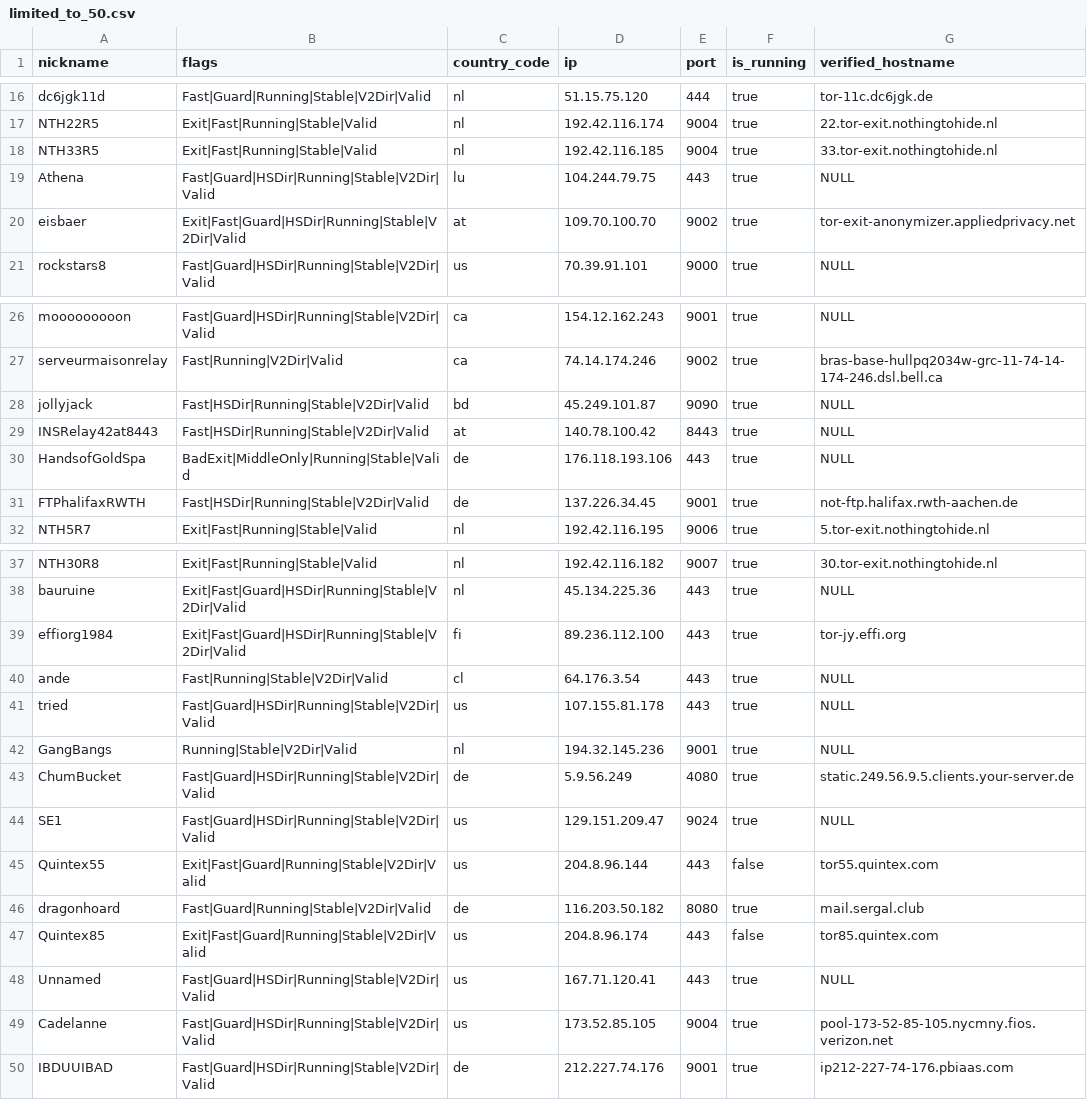
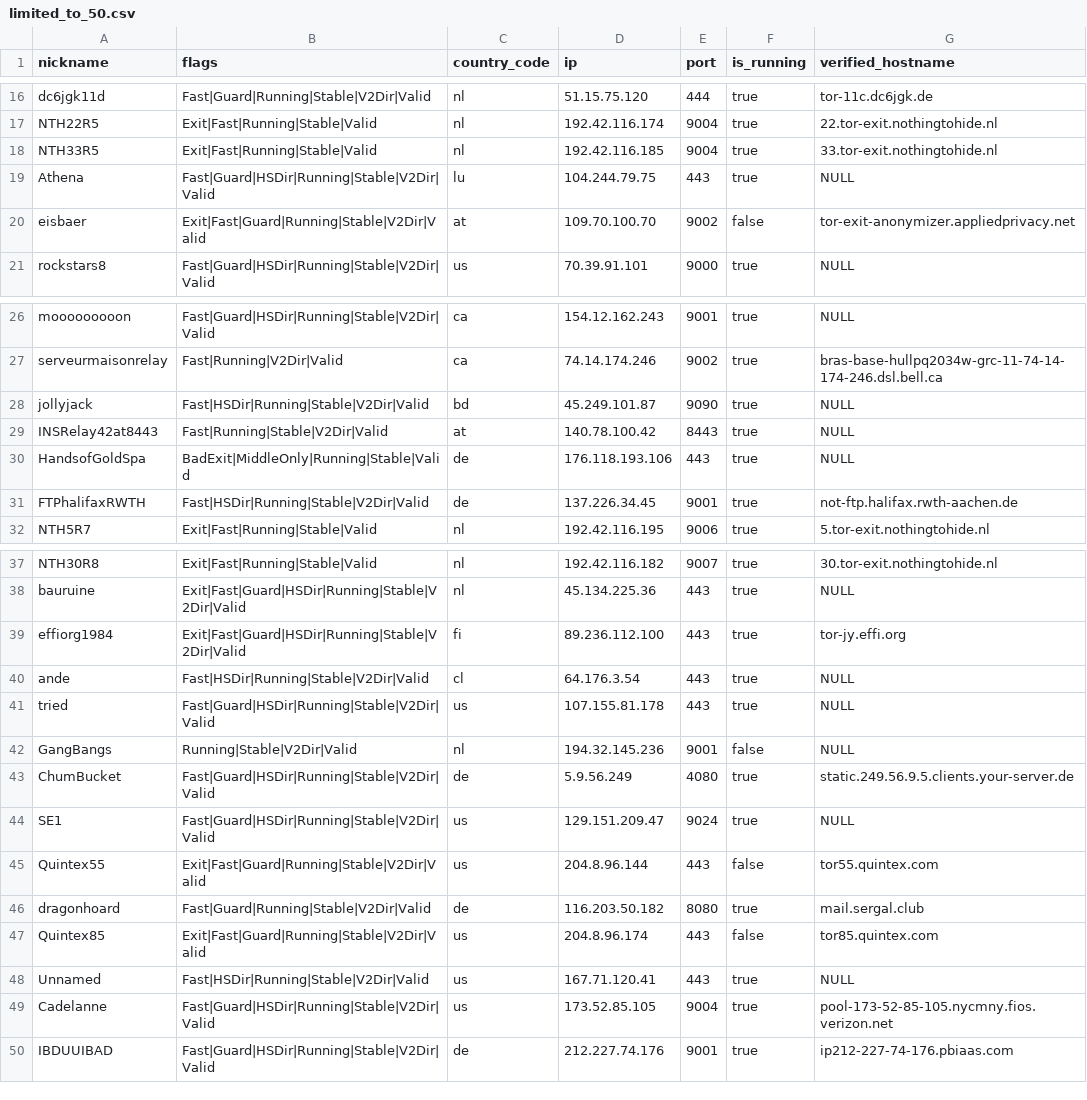
Before and after one commit to t-pol/123-test-abort, a CSV file: limited_to_50.csv, drawn as a sheet; only a part is shown, gaps mark what is left out.

```diff
--- a/limited_to_50.csv
+++ b/limited_to_50.csv
@@ -19,3 +19,3 @@
 "Athena","Fast|Guard|HSDir|Running|Stable|V2Dir|Valid","lu","104.244.79.75","443",true,"NULL"
-"eisbaer","Exit|Fast|Guard|HSDir|Running|Stable|V2Dir|Valid","at","109.70.100.70","9002",true,"tor-exit-anonymizer.appliedprivacy.net"
+"eisbaer","Exit|Fast|Guard|Running|Stable|V2Dir|Valid","at","109.70.100.70","9002",false,"tor-exit-anonymizer.appliedprivacy.net"
 "rockstars8","Fast|Guard|HSDir|Running|Stable|V2Dir|Valid","us","70.39.91.101","9000",true,"NULL"
@@ -28,3 +28,3 @@
 "jollyjack","Fast|HSDir|Running|Stable|V2Dir|Valid","bd","45.249.101.87","9090",true,"NULL"
-"INSRelay42at8443","Fast|HSDir|Running|Stable|V2Dir|Valid","at","140.78.100.42","8443",true,"NULL"
+"INSRelay42at8443","Fast|Running|Stable|V2Dir|Valid","at","140.78.100.42","8443",true,"NULL"
 "HandsofGoldSpa","BadExit|MiddleOnly|Running|Stable|Valid","de","176.118.193.106","443",true,"NULL"
@@ -39,5 +39,5 @@
 "effiorg1984","Exit|Fast|Guard|HSDir|Running|Stable|V2Dir|Valid","fi","89.236.112.100","443",true,"tor-jy.effi.org"
-"ande","Fast|Running|Stable|V2Dir|Valid","cl","64.176.3.54","443",true,"NULL"
+"ande","Fast|HSDir|Running|Stable|V2Dir|Valid","cl","64.176.3.54","443",true,"NULL"
 "tried","Fast|Guard|HSDir|Running|Stable|V2Dir|Valid","us","107.155.81.178","443",true,"NULL"
-"GangBangs","Running|Stable|V2Dir|Valid","nl","194.32.145.236","9001",true,"NULL"
+"GangBangs","Running|Stable|V2Dir|Valid","nl","194.32.145.236","9001",false,"NULL"
 "ChumBucket","Fast|Guard|HSDir|Running|Stable|V2Dir|Valid","de","5.9.56.249","4080",true,"static.249.56.9.5.clients.your-server.de"
@@ -47,3 +47,3 @@
 "Quintex85","Exit|Fast|Guard|Running|Stable|V2Dir|Valid","us","204.8.96.174","443",false,"tor85.quintex.com"
-"Unnamed","Fast|Guard|HSDir|Running|Stable|V2Dir|Valid","us","167.71.120.41","443",true,"NULL"
+"Unnamed","Fast|HSDir|Running|Stable|V2Dir|Valid","us","167.71.120.41","443",true,"NULL"
 "Cadelanne","Fast|Guard|HSDir|Running|Stable|V2Dir|Valid","us","173.52.85.105","9004",true,"pool-173-52-85-105.nycmny.fios.verizon.net"
```
Also changed, not shown: tor_feed.csv, 1 other file.
